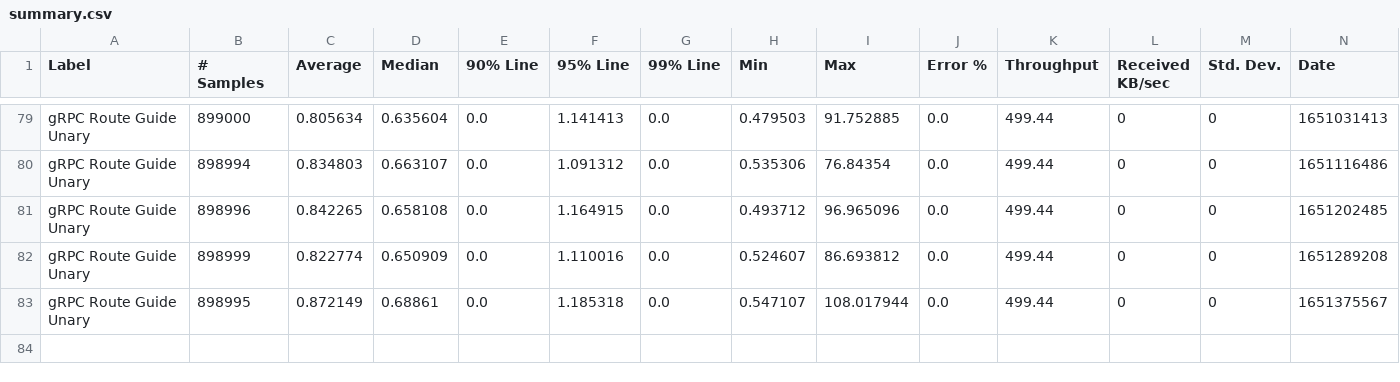
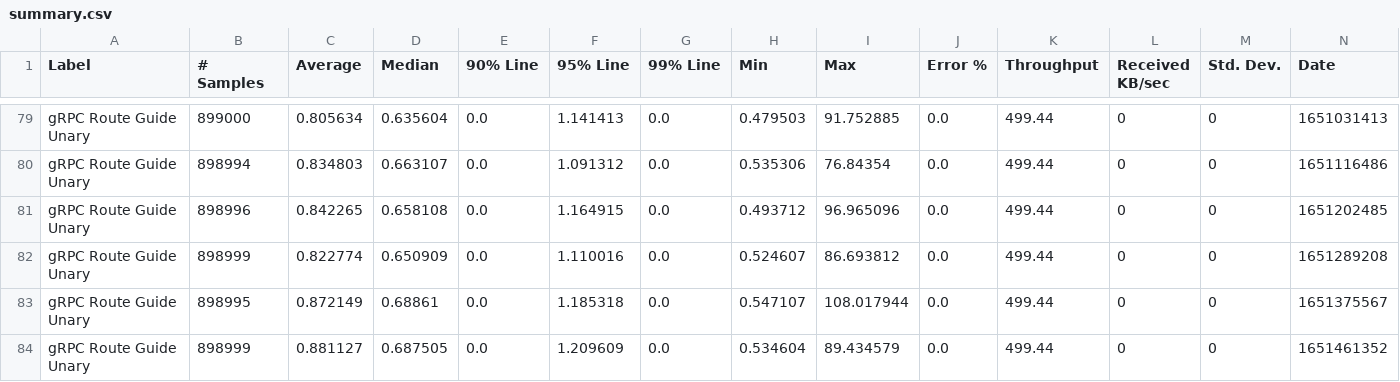
Before and after one commit to ballerina-platform/module-ballerina-grpc, a CSV file: load-tests/route_guide_unary/results/summary.csv, drawn as a sheet; only a part is shown, gaps mark what is left out; rows hold the shown columns only; the diff names each change by its address in the sheet, - before the commit and + after, or states it on an @@ line.

Commit message:
Update route_guide_unary test results on Mon May  2 03:16:47 UTC 2022

```diff
--- a/load-tests/route_guide_unary/results/summary.csv
+++ b/load-tests/route_guide_unary/results/summary.csv
+row 84: gRPC Route Guide Unary | 898999 | 0.881127 | 0.687505 | 0.0 | 1.209609 | 0.0 | 0.534604 | 89.434579 | 0.0 | 499.44 | 0 | 0 | 1651461352
```
